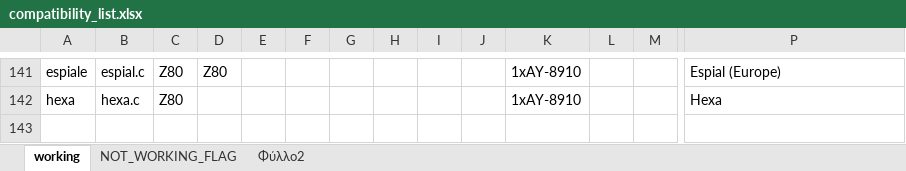
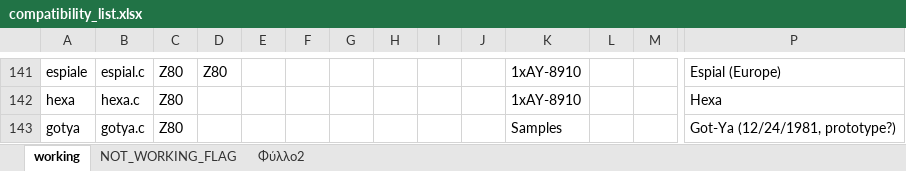
Before and after one commit to georgemoralis/arcadeflex-037b16, an Excel workbook: emulator/compatibility_list.xlsx, sheet working, drawn as a sheet; only a part is shown, gaps mark what is left out; values as stored, in another font and other column widths than the file's, no borders; rows hold the shown columns only; the diff names each change by its address in the sheet, - before the commit and + after, or states it on an @@ line.

Commit message:
added working gotya driver

```diff
--- a/emulator/compatibility_list.xlsx (sheet working)
+++ b/emulator/compatibility_list.xlsx (sheet working)
+row 143: gotya | gotya.c | Z80 |  |  |  |  |  |  |  | Samples |  |  | Got-Ya (12/24/1981, prototype?)
```
Also changed, not shown: sheet Φύλλο2, 3 other files.
